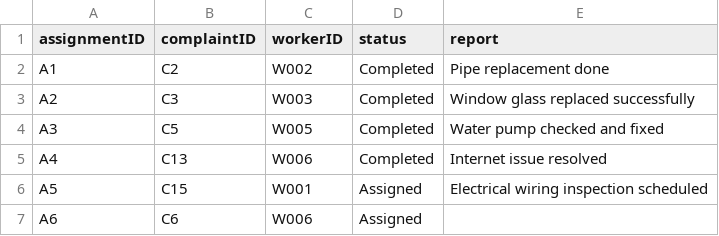
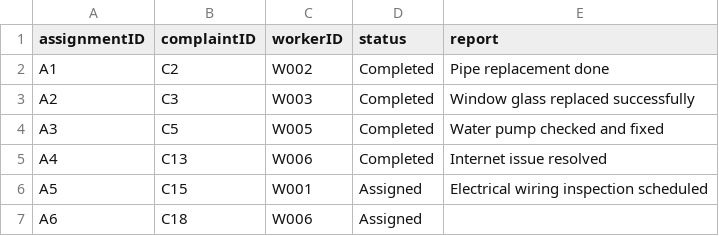
Before and after one commit to didarulshahriar37/HallVerse, a CSV file: data/assignments.csv, drawn as a sheet.

```diff
--- a/data/assignments.csv
+++ b/data/assignments.csv
@@ -6,2 +6,2 @@ A4,C13,W006,Completed,Internet issue resolved
 A5,C15,W001,Assigned,Electrical wiring inspection scheduled
-A6,C6,W006,Assigned,
+A6,C18,W006,Assigned,
```
Also changed, not shown: data/complaints.csv, data/rooms.csv, 4 other files.
